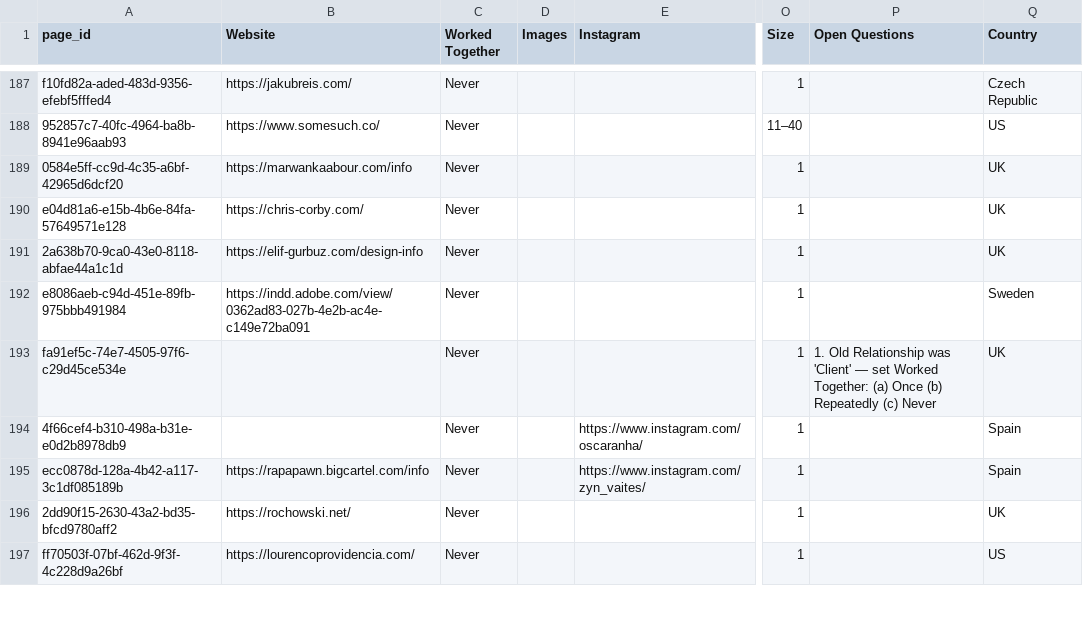
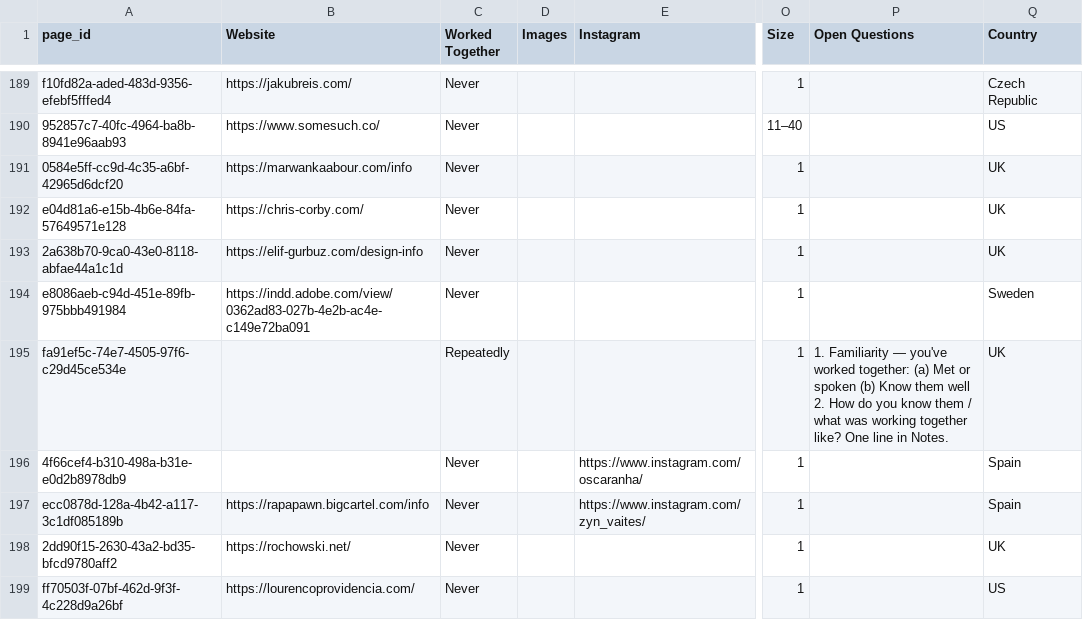
Before and after one commit to jonathanquaade/blackbook-assistant, a CSV file: backups/latest.csv, drawn as a sheet; only a part is shown, gaps mark what is left out; addresses are those after the commit; ↵ is a line break in a cell; the diff covers the shown part only; the diff names each change by its address in the sheet, - before the commit and + after, or states it on an @@ line.

```diff
--- a/backups/latest.csv
+++ b/backups/latest.csv
-C195 (Worked Together): Never
+C195 (Worked Together): Repeatedly
-P195 (Open Questions): 1. Old Relationship was 'Client' — set Worked Together: (a) Once (b) Repeatedly (c) Never
+P195 (Open Questions): 1. Familiarity — you've worked together: (a) Met or spoken (b) Know them well ↵ 2. How do you know them / what was working together like? One line in Notes.
```
Also changed, not shown: 2 added rows and 46 edited cells elsewhere in this file, 1 other file.
